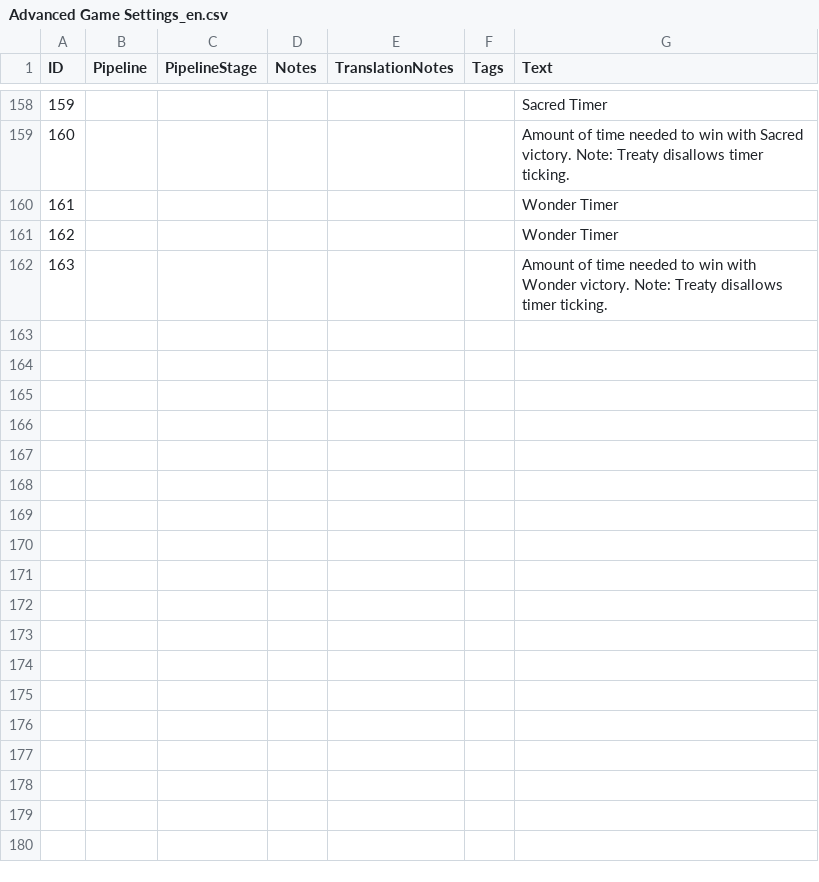
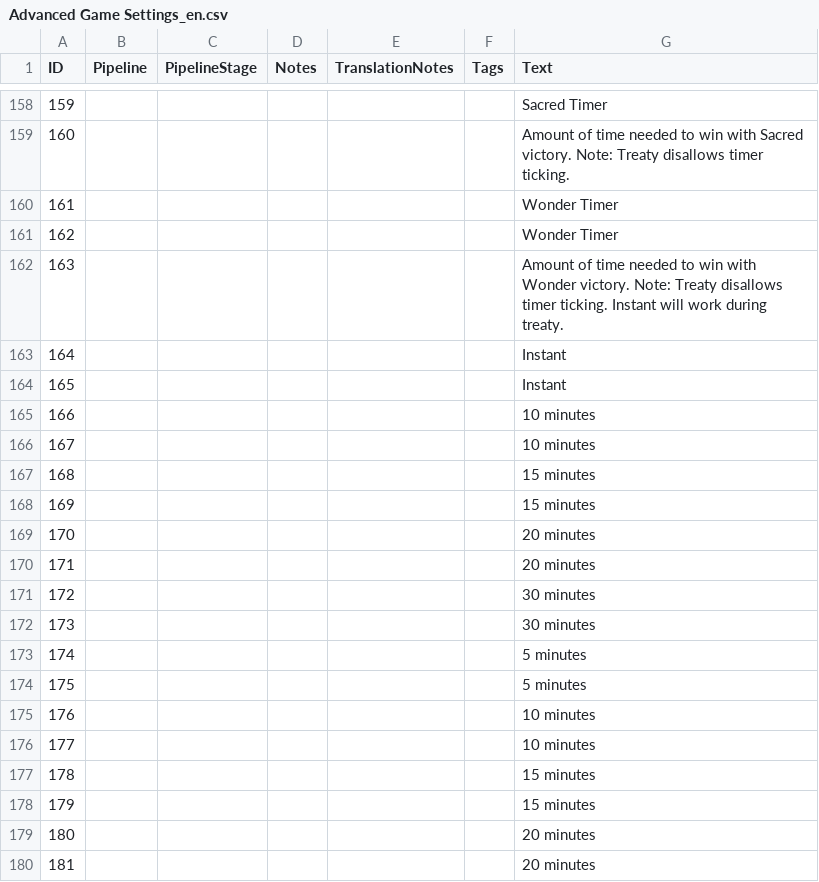
Before and after one commit to Woprok/AOE4-AdvancedGameSettings, a CSV file: assets/locdb/Advanced Game Settings_en.csv, drawn as a sheet; only a part is shown, gaps mark what is left out; the diff covers the shown part only.

Commit message:
fixing treaty sites & wonders

```diff
--- a/assets/locdb/Advanced Game Settings_en.csv
+++ b/assets/locdb/Advanced Game Settings_en.csv
@@ -161,2 +161,20 @@
 162,,,,,,Wonder Timer
-163,,,,,,Amount of time needed to win with Wonder victory. Note: Treaty disallows timer ticking.
+163,,,,,,Amount of time needed to win with Wonder victory. Note: Treaty disallows timer ticking. Instant will work during treaty.
+164,,,,,,Instant
+165,,,,,,Instant
+166,,,,,,10 minutes
+167,,,,,,10 minutes
+168,,,,,,15 minutes
+169,,,,,,15 minutes
+170,,,,,,20 minutes
+171,,,,,,20 minutes
+172,,,,,,30 minutes
+173,,,,,,30 minutes
+174,,,,,,5 minutes
+175,,,,,,5 minutes
+176,,,,,,10 minutes
+177,,,,,,10 minutes
+178,,,,,,15 minutes
+179,,,,,,15 minutes
+180,,,,,,20 minutes
+181,,,,,,20 minutes
```
Also changed, not shown: 9 added rows and 1 edited cell elsewhere in this file, 5 other files.
